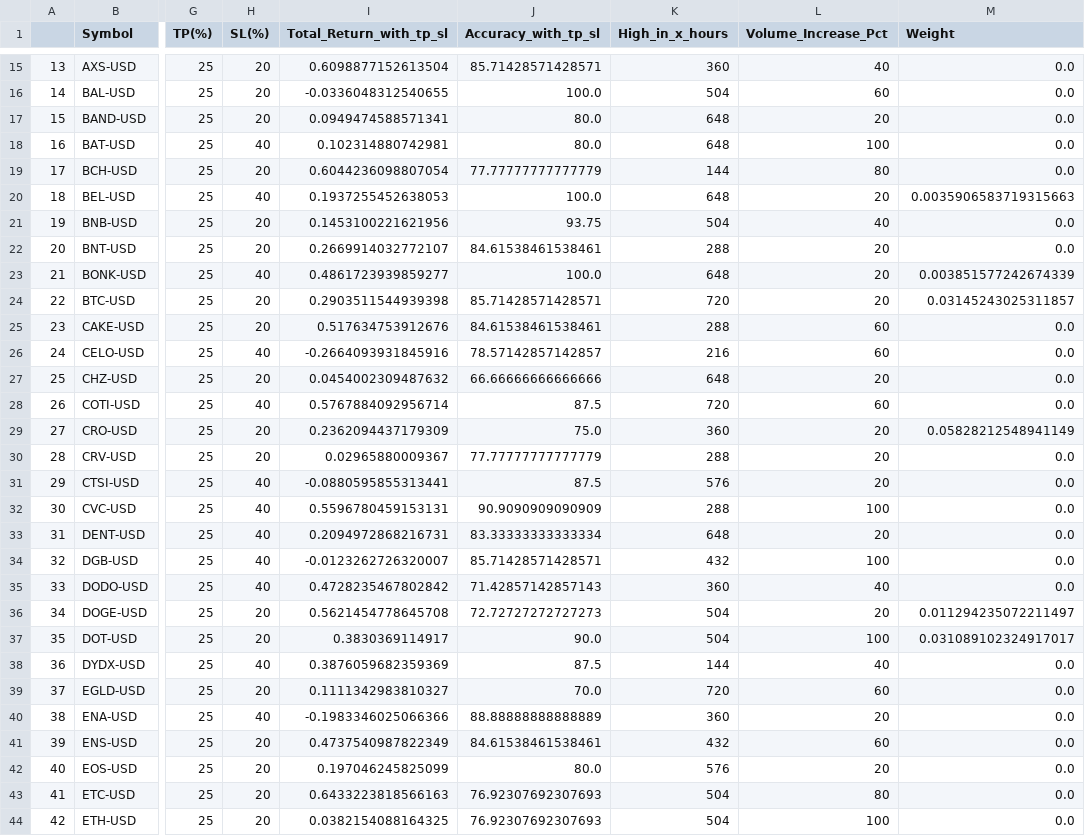
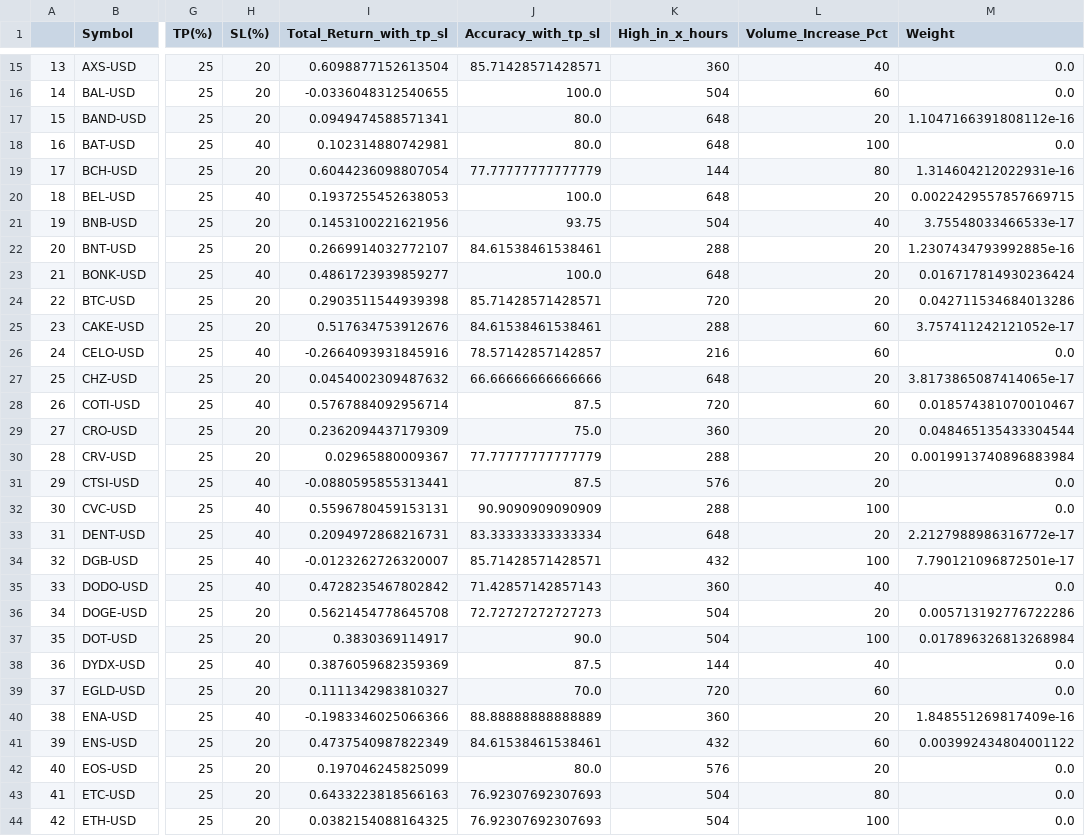
Before and after one commit to pong0401/asset_price_sim, a CSV file: param_result_with_TP_SL.csv, drawn as a sheet; only a part is shown, gaps mark what is left out; the diff covers the shown part only; the diff names each change by its address in the sheet, - before the commit and + after, or states it on an @@ line.

Commit message:
update param file

```diff
--- a/param_result_with_TP_SL.csv
+++ b/param_result_with_TP_SL.csv
-M17 (Weight): 0.0
+M17 (Weight): 1.1047166391808112e-16
-M19 (Weight): 0.0
+M19 (Weight): 1.314604212022931e-16
-M20 (Weight): 0.0035906583719315663
+M20 (Weight): 0.0022429557857669715
-M21 (Weight): 0.0
+M21 (Weight): 3.75548033466533e-17
-M22 (Weight): 0.0
+M22 (Weight): 1.2307434793992885e-16
-M23 (Weight): 0.003851577242674339
+M23 (Weight): 0.016717814930236424
-M24 (Weight): 0.03145243025311857
+M24 (Weight): 0.042711534684013286
-M25 (Weight): 0.0
+M25 (Weight): 3.757411242121052e-17
-M27 (Weight): 0.0
+M27 (Weight): 3.8173865087414065e-17
-M28 (Weight): 0.0
+M28 (Weight): 0.018574381070010467
-M29 (Weight): 0.05828212548941149
+M29 (Weight): 0.048465135433304544
-M30 (Weight): 0.0
+M30 (Weight): 0.0019913740896883984
-M33 (Weight): 0.0
+M33 (Weight): 2.2127988986316772e-17
-M34 (Weight): 0.0
+M34 (Weight): 7.790121096872501e-17
-M36 (Weight): 0.011294235072211497
+M36 (Weight): 0.005713192776722286
-M37 (Weight): 0.031089102324917017
+M37 (Weight): 0.017896326813268984
-M40 (Weight): 0.0
+M40 (Weight): 1.848551269817409e-16
-M41 (Weight): 0.0
+M41 (Weight): 0.003992434804001122
```
Also changed, not shown: 1 added row, 3 removed rows, 89 edited cells and row numbers in column A elsewhere in this file.
